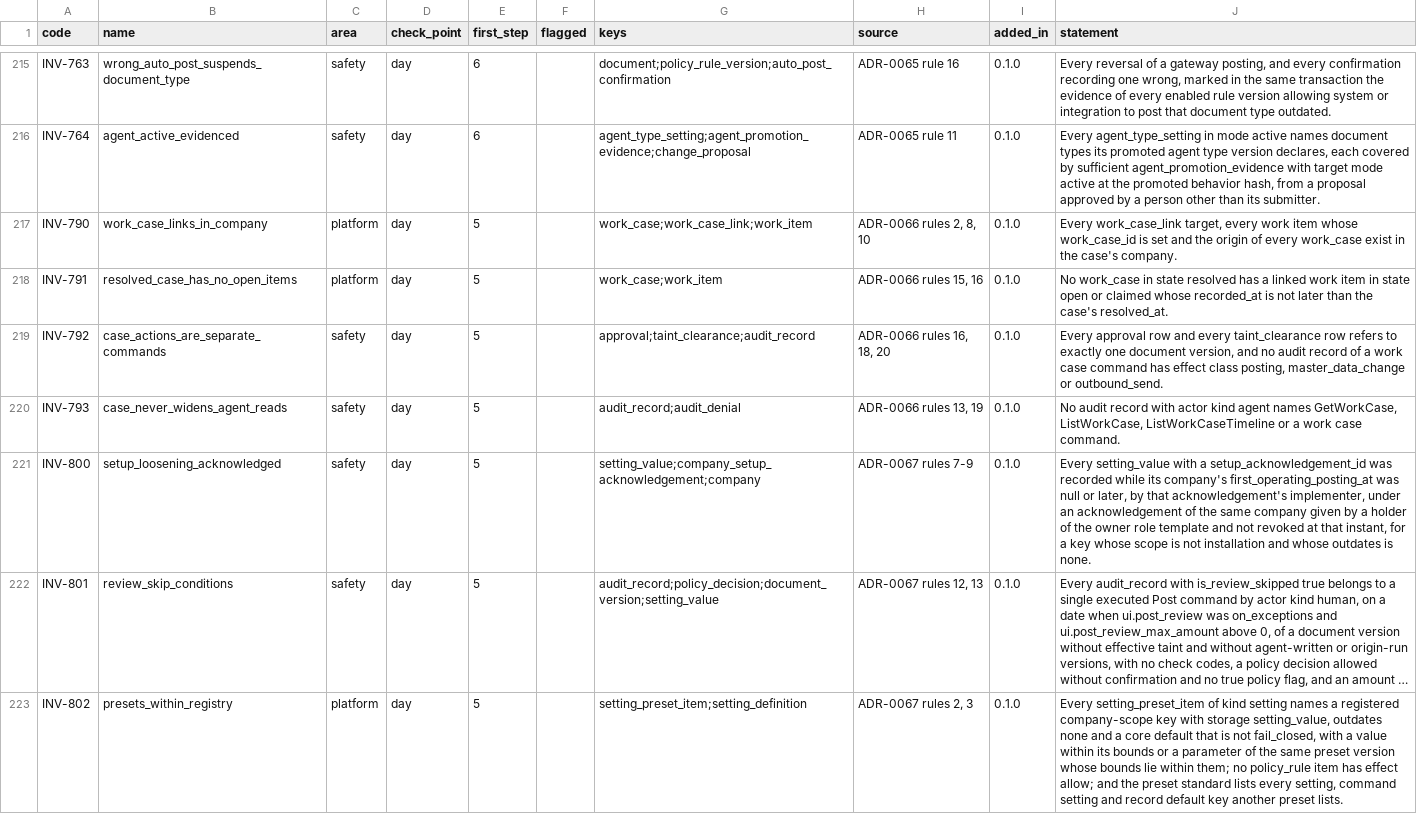
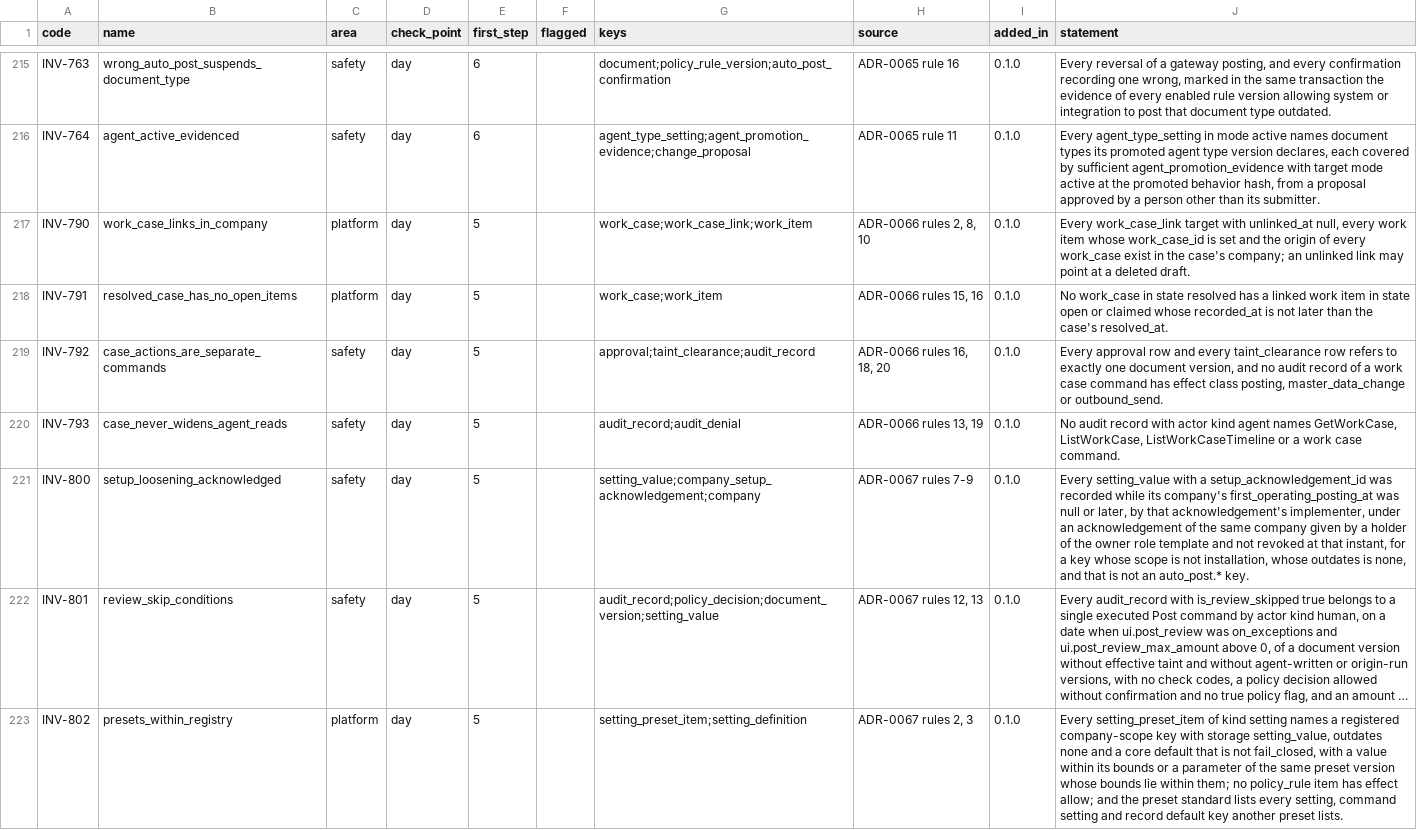
Before and after one commit to AnGaudium/ERPMe, a CSV file: docs/catalogs/invariants.csv, drawn as a sheet; only a part is shown, gaps mark what is left out; long unchanged cells end in …; the diff covers the shown part only; the diff names each change by its address in the sheet, - before the commit and + after, or states it on an @@ line.

```diff
--- a/docs/catalogs/invariants.csv
+++ b/docs/catalogs/invariants.csv
-J217 (statement): Every work_case_link target, every work item whose work_case_id is set and the origin of every work_case exist in the case's company.
+J217 (statement): Every work_case_link target with unlinked_at null, every work item whose work_case_id is set and the origin of every work_case exist in the case's company; an unlinked link may point at a deleted draft.
-J221 (statement): …is not installation and whose outdates is none.
+J221 (statement): …is not installation, whose outdates is none, and that is not an auto_post.* key.
```
Also changed, not shown: 6 edited cells elsewhere in this file, docs/catalogs/authorization-areas.csv, docs/catalogs/settings.csv, 35 other files.
